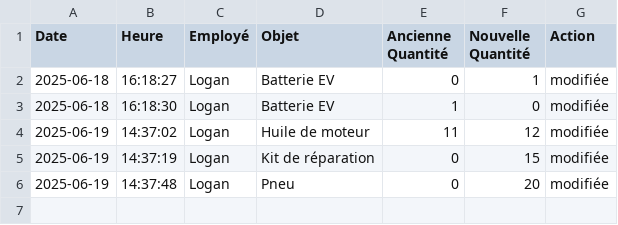
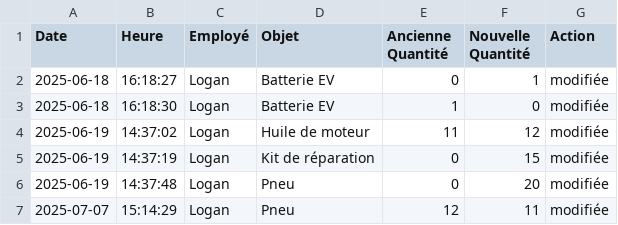
Before and after one commit to Nerow75/HayesAuto, a CSV file: logs/coffre_log.csv, drawn as a sheet.

```diff
--- a/logs/coffre_log.csv
+++ b/logs/coffre_log.csv
@@ -6 +6,2 @@ Date;Heure;Employé;Objet;"Ancienne Quantité";"Nouvelle Quantité";Action
 2025-06-19;14:37:48;Logan;Pneu;0;20;modifiée
+2025-07-07;15:14:29;Logan;Pneu;12;11;modifiée
```
Also changed, not shown: 21 other files.
